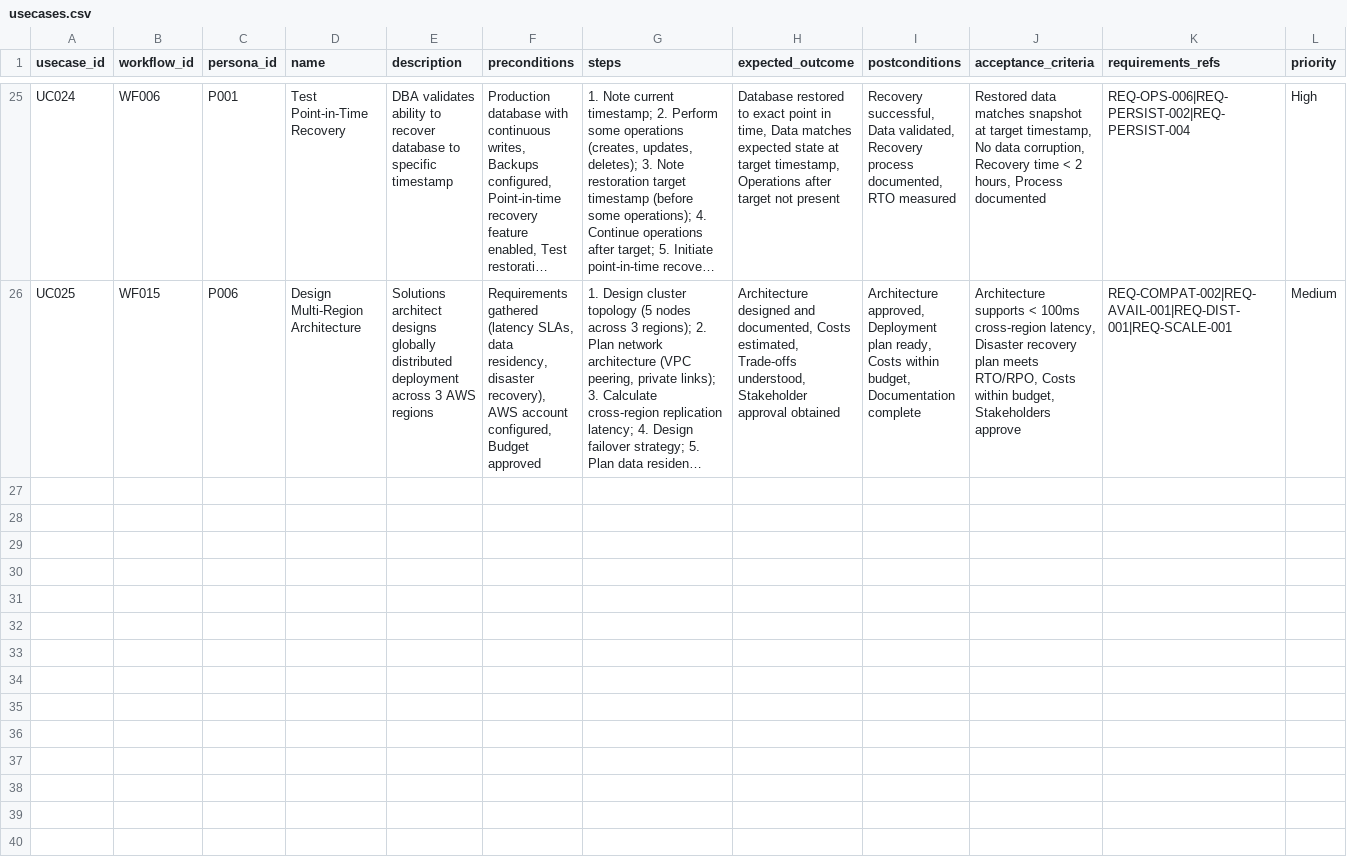
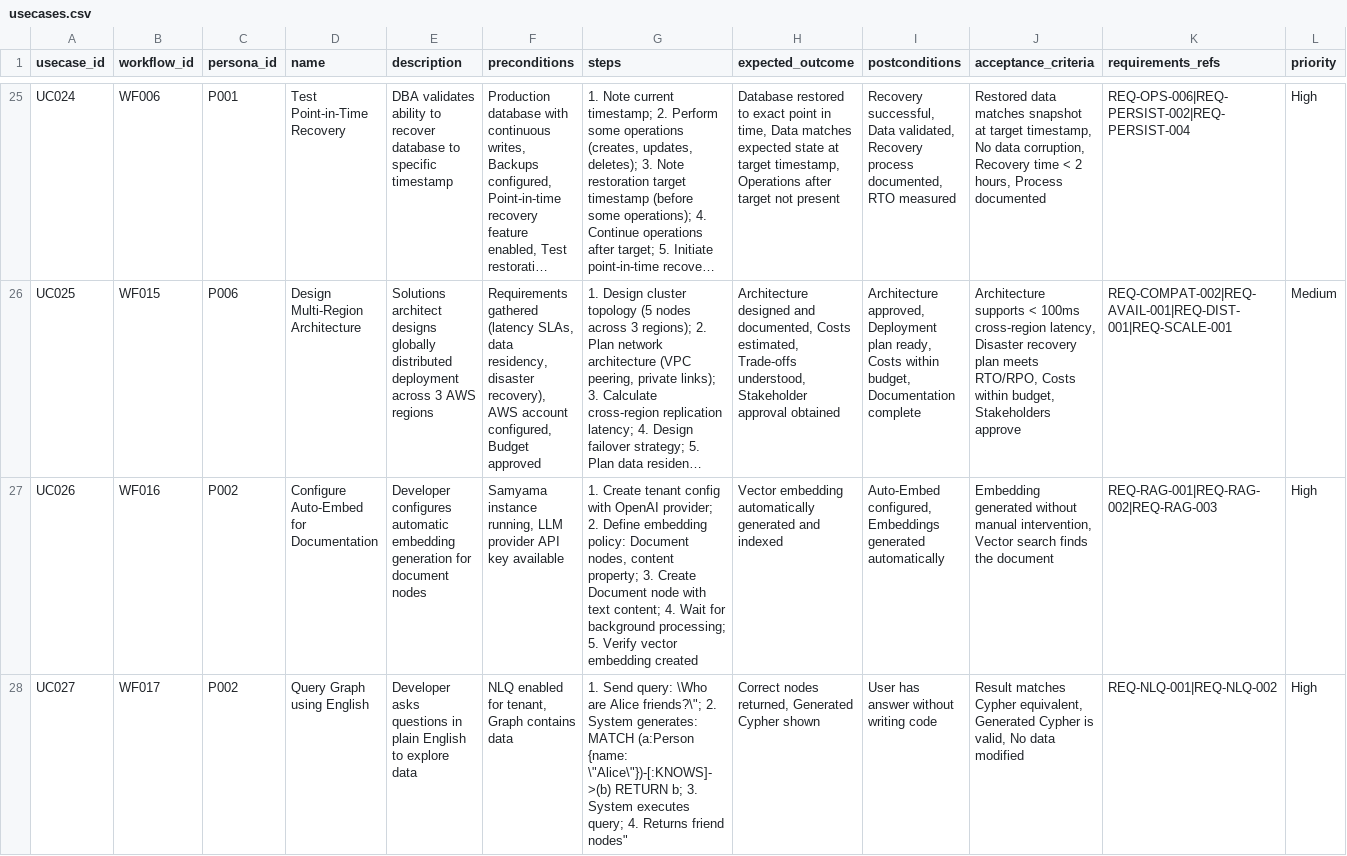
Before and after one commit to samyama-ai/samyama-graph, a CSV file: docs/product/usecases.csv, drawn as a sheet; only a part is shown, gaps mark what is left out; long unchanged cells end in …; the diff names each change by its address in the sheet, - before the commit and + after, or states it on an @@ line.

Commit message:
refactor: Rename Auto-RAG to Auto-Embed and fix tenant-aware query execution

```diff
--- a/docs/product/usecases.csv
+++ b/docs/product/usecases.csv
+row 27: UC026 | WF016 | P002 | Configure Auto-Embed for Documentation | Developer configures automatic embedding generation for document nodes | Samyama instance running, LLM provider API key available | 1. Create tenant config with OpenAI provider; 2. Define embedding policy: Document nodes, content property; 3. Create Document node with text content; 4. Wait for background processing; 5. Verify vector embedding created | Vector embedding automatically generated and indexed | Auto-Embed configured, Embeddings generated automatically | Embedding generated without manual intervention, Vector search finds the document | REQ-RAG-001|REQ-RAG-002|REQ-RAG-003 | High
+row 28: UC027 | WF017 | P002 | Query Graph using English | Developer asks questions in plain English to explore data | NLQ enabled for tenant, Graph contains data | 1. Send query: \Who are Alice friends?\"; 2. System generates: MATCH (a:Person {name: \"Alice\"})-[:KNOWS]->(b) RETURN b; 3. System executes query; 4. Returns friend nodes" | Correct nodes returned, Generated Cypher shown | User has answer without writing code | Result matches Cypher equivalent, Generated Cypher is valid, No data modified | REQ-NLQ-001|REQ-NLQ-002 | High
```
Also changed, not shown: docs/product/testcases.csv, docs/product/workflows.csv, 19 other files.
